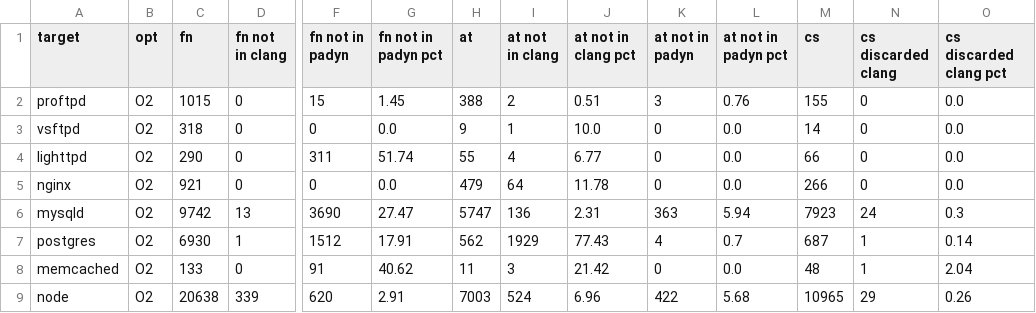
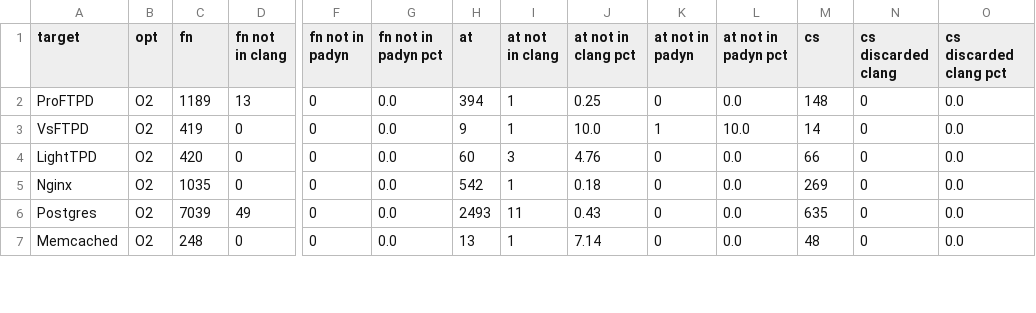
Before and after one commit to IntRepair/tauCFI, a CSV file: TypeShield Paper/CCS_Template/csvs/matching.O2.csv, drawn as a sheet; only a part is shown, gaps mark what is left out; removed rows and columns are numbered as before the commit, all else as after; rows hold the shown columns only; the diff covers the shown part only; the diff names each change by its address in the sheet, - before the commit and + after, or states it on an @@ line.

Commit message:
new matching table added
Former-commit-id: ef006c6d9f15bb5d1b100b808b4eb800bb059c14

```diff
--- a/TypeShield Paper/CCS_Template/csvs/matching.O2.csv
+++ b/TypeShield Paper/CCS_Template/csvs/matching.O2.csv
-row 2: proftpd | O2 | 1015 | 0 | 15 | 1.45 | 388 | 2 | 0.51 | 3 | 0.76 | 155 | 0 | 0.0
+row 2: ProFTPD | O2 | 1189 | 13 | 0 | 0.0 | 394 | 1 | 0.25 | 0 | 0.0 | 148 | 0 | 0.0
-A3 (target): vsftpd
+A3 (target): VsFTPD
-C3 (fn): 318
+C3 (fn): 419
-K3 (at not in padyn): 0
+K3 (at not in padyn): 1
-L3 (at not in padyn pct): 0.0
+L3 (at not in padyn pct): 10.0
-A4 (target): lighttpd
+A4 (target): LightTPD
-C4 (fn): 290
+C4 (fn): 420
-F4 (fn not in padyn): 311
+F4 (fn not in padyn): 0
-G4 (fn not in padyn pct): 51.74
+G4 (fn not in padyn pct): 0.0
-H4 (at): 55
+H4 (at): 60
-I4 (at not in clang): 4
+I4 (at not in clang): 3
-J4 (at not in clang pct): 6.77
+J4 (at not in clang pct): 4.76
-A5 (target): nginx
+A5 (target): Nginx
-C5 (fn): 921
+C5 (fn): 1035
-H5 (at): 479
+H5 (at): 542
-I5 (at not in clang): 64
+I5 (at not in clang): 1
-J5 (at not in clang pct): 11.78
+J5 (at not in clang pct): 0.18
-M5 (cs): 266
+M5 (cs): 269
-row 6: mysqld | O2 | 9742 | 13 | 3690 | 27.47 | 5747 | 136 | 2.31 | 363 | 5.94 | 7923 | 24 | 0.3
-row 7: postgres | O2 | 6930 | 1 | 1512 | 17.91 | 562 | 1929 | 77.43 | 4 | 0.7 | 687 | 1 | 0.14
+row 6: Postgres | O2 | 7039 | 49 | 0 | 0.0 | 2493 | 11 | 0.43 | 0 | 0.0 | 635 | 0 | 0.0
-A7 (target): memcached
+A7 (target): Memcached
-C7 (fn): 133
+C7 (fn): 248
-F7 (fn not in padyn): 91
+F7 (fn not in padyn): 0
-G7 (fn not in padyn pct): 40.62
+G7 (fn not in padyn pct): 0.0
-H7 (at): 11
+H7 (at): 13
-I7 (at not in clang): 3
+I7 (at not in clang): 1
-J7 (at not in clang pct): 21.42
+J7 (at not in clang pct): 7.14
-N7 (cs discarded clang): 1
+N7 (cs discarded clang): 0
-O7 (cs discarded clang pct): 2.04
+O7 (cs discarded clang pct): 0.0
-row 9: node | O2 | 20638 | 339 | 620 | 2.91 | 7003 | 524 | 6.96 | 422 | 5.68 | 10965 | 29 | 0.26
```
Also changed, not shown: 11 edited cells elsewhere in this file, 5 other files.
